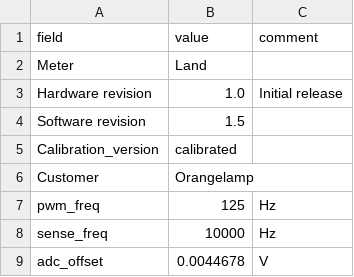
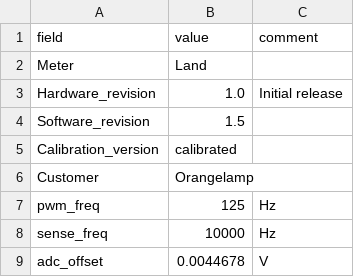
Before and after one commit to jackw2050/Land_Meter, a CSV file: zls_cal.csv, drawn as a sheet; only a part is shown.

```diff
--- a/zls_cal.csv
+++ b/zls_cal.csv
@@ -2,4 +2,4 @@ field,value,comment
 Meter,Land,
-Hardware revision,1.0,Initial release
-Software revision,1.5,
+Hardware_revision,1.0,Initial release
+Software_revision,1.5,
 Calibration_version,calibrated,
```
Also changed, not shown: 11 other files.
